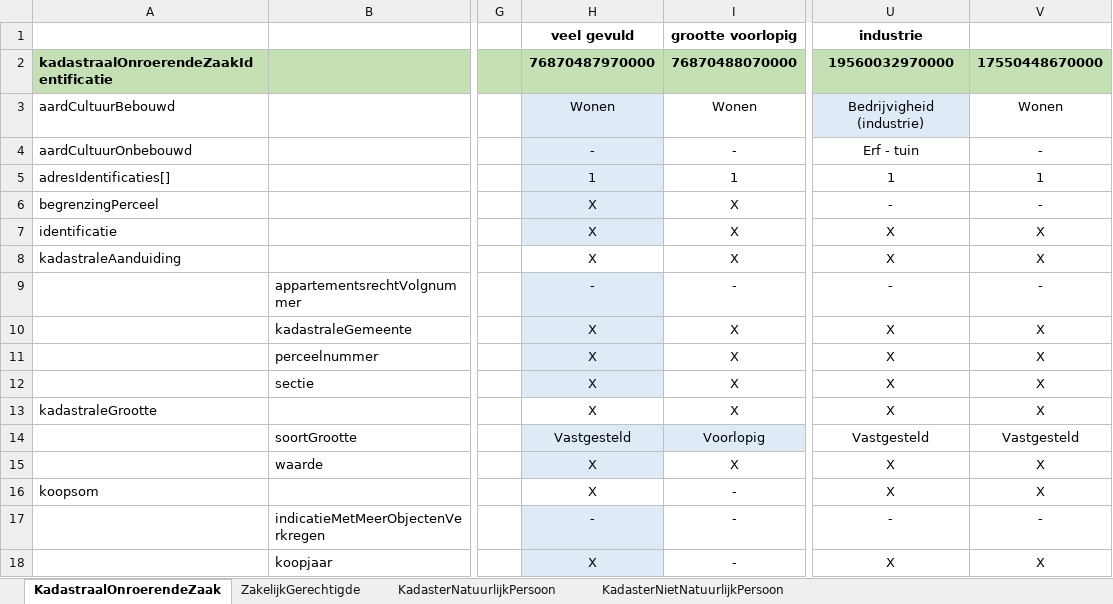
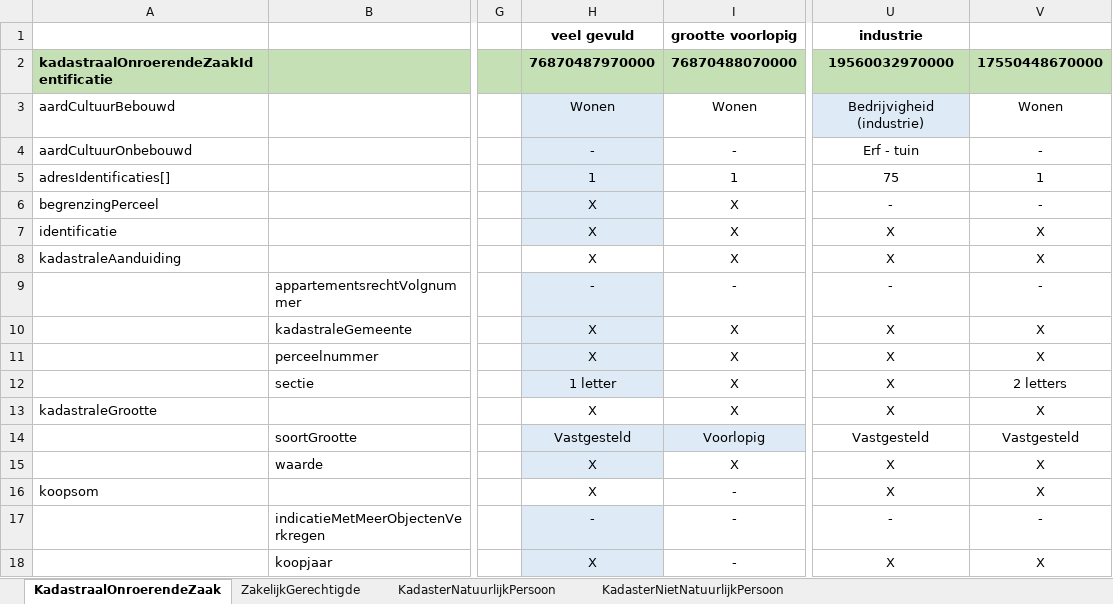
Before and after one commit to VNG-Realisatie/Haal-Centraal-BRK-bevragen, an Excel workbook: docs/Testgevallen BRK.xlsx, sheet KadastraalOnroerendeZaak, drawn as a sheet; only a part is shown, gaps mark what is left out; values as stored, in another font and other column widths than the file's, no borders; table styles not drawn; the diff names each change by its address in the sheet, - before the commit and + after, or states it on an @@ line.

```diff
--- a/docs/Testgevallen BRK.xlsx (sheet KadastraalOnroerendeZaak)
+++ b/docs/Testgevallen BRK.xlsx (sheet KadastraalOnroerendeZaak)
-U5: 1
+U5: 75
-H12: X
+H12: 1 letter
-V12: X
+V12: 2 letters
```
Also changed, not shown: sheet KadasterNatuurlijkPersoon, sheet KadasterNietNatuurlijkPersoon, sheet ZakelijkGerechtigde, formulas that keep their value.
